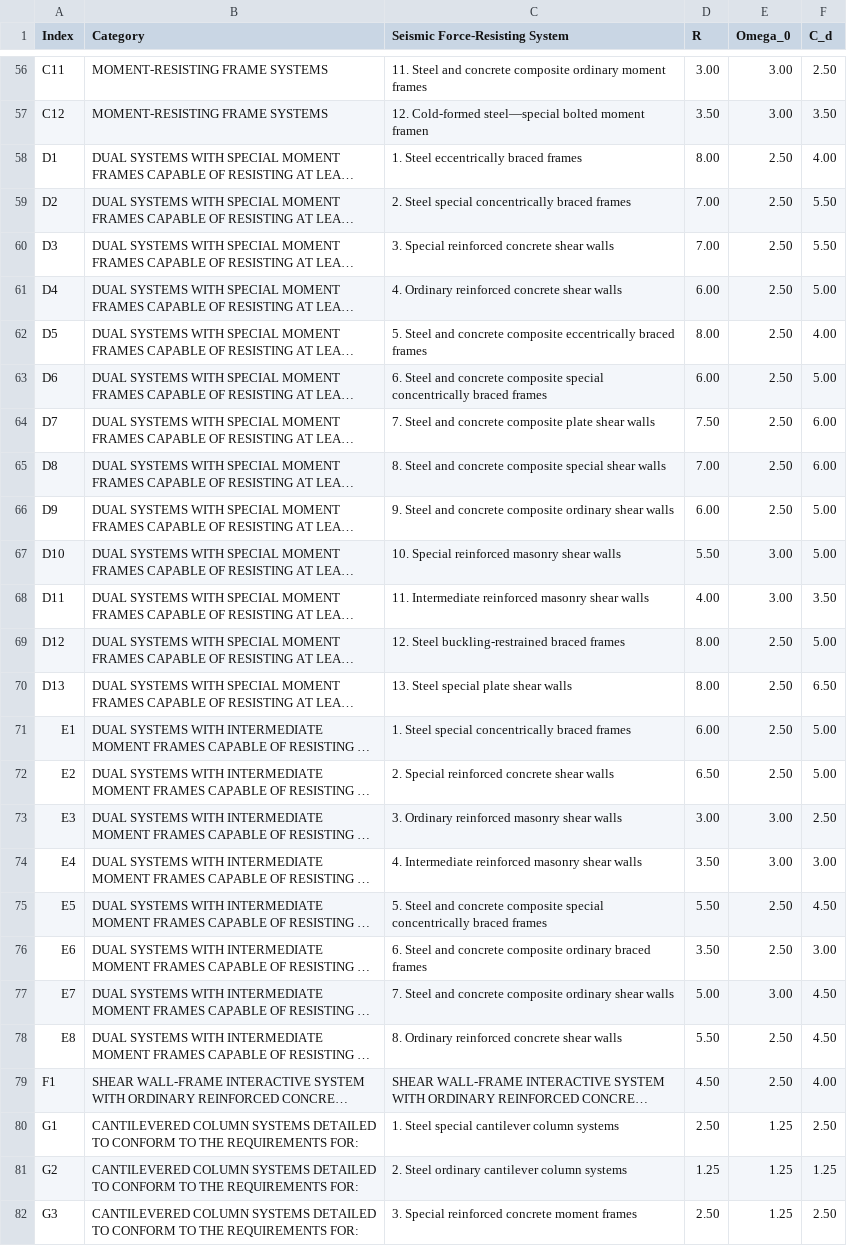
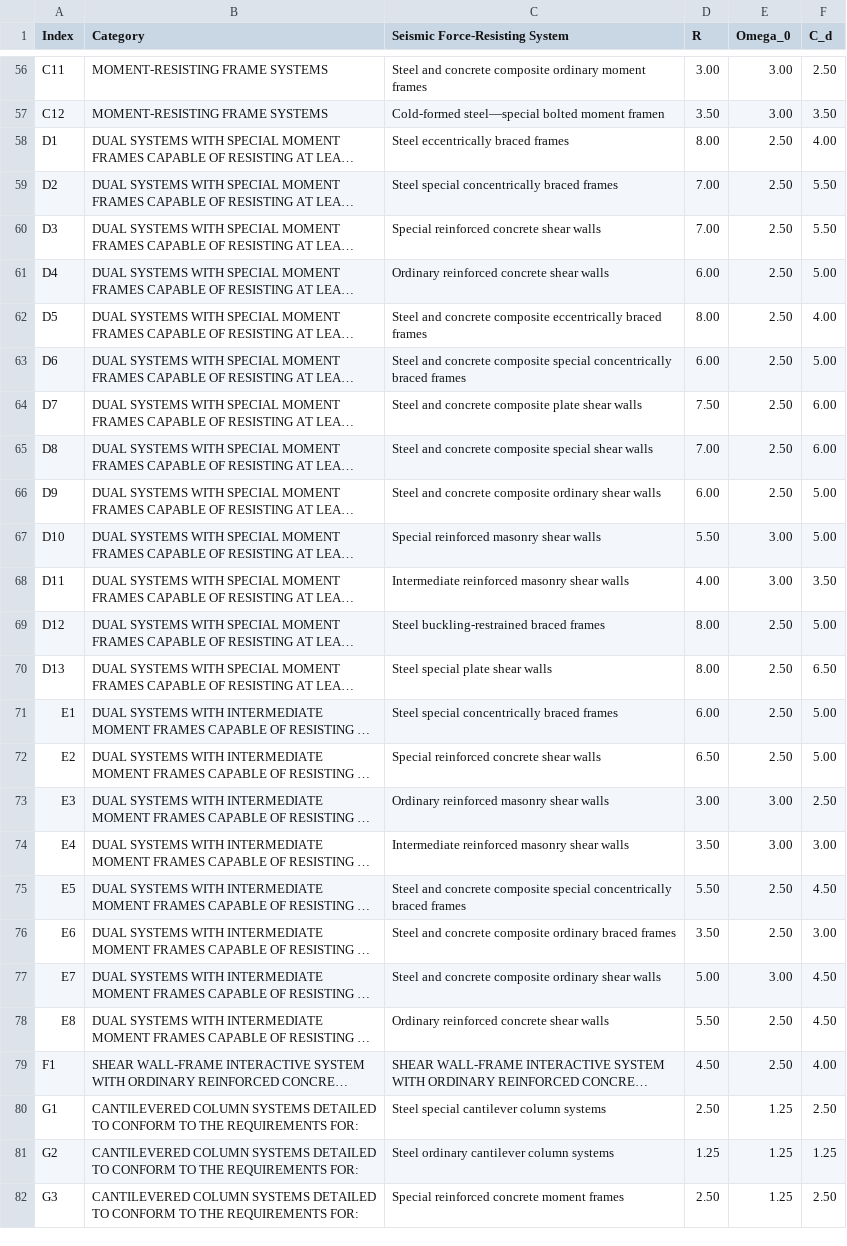
Before and after one commit to kpff-andy-sazima/Structural-Tools, a CSV file: src/structural_tools/data/asce_7_16_table_12_2_1.csv, drawn as a sheet; only a part is shown, gaps mark what is left out; long unchanged cells end in …; the diff covers the shown part only; the diff names each change by its address in the sheet, - before the commit and + after, or states it on an @@ line.

Commit message:
remove numbers from system description

```diff
--- a/src/structural_tools/data/asce_7_16_table_12_2_1.csv
+++ b/src/structural_tools/data/asce_7_16_table_12_2_1.csv
-C56 (Seismic Force-Resisting System): 11. Steel and…
+C56 (Seismic Force-Resisting System): Steel and…
-C57 (Seismic Force-Resisting System): 12. Cold-formed steel—special…
+C57 (Seismic Force-Resisting System): Cold-formed steel—special…
-C58 (Seismic Force-Resisting System): 1. Steel eccentrically braced frames
+C58 (Seismic Force-Resisting System): Steel eccentrically braced frames
-C59 (Seismic Force-Resisting System): 2. Steel special concentrically braced frames
+C59 (Seismic Force-Resisting System): Steel special concentrically braced frames
-C60 (Seismic Force-Resisting System): 3. Special reinforced concrete shear walls
+C60 (Seismic Force-Resisting System): Special reinforced concrete shear walls
-C61 (Seismic Force-Resisting System): 4. Ordinary reinforced concrete shear walls
+C61 (Seismic Force-Resisting System): Ordinary reinforced concrete shear walls
-C62 (Seismic Force-Resisting System): 5. Steel and…
+C62 (Seismic Force-Resisting System): Steel and…
-C63 (Seismic Force-Resisting System): 6. Steel and…
+C63 (Seismic Force-Resisting System): Steel and…
-C64 (Seismic Force-Resisting System): 7. Steel and…
+C64 (Seismic Force-Resisting System): Steel and…
-C65 (Seismic Force-Resisting System): 8. Steel and…
+C65 (Seismic Force-Resisting System): Steel and…
-C66 (Seismic Force-Resisting System): 9. Steel and…
+C66 (Seismic Force-Resisting System): Steel and…
-C67 (Seismic Force-Resisting System): 10. Special reinforced masonry shear walls
+C67 (Seismic Force-Resisting System): Special reinforced masonry shear walls
-C68 (Seismic Force-Resisting System): 11. Intermediate reinforced masonry shear walls
+C68 (Seismic Force-Resisting System): Intermediate reinforced masonry shear walls
-C69 (Seismic Force-Resisting System): 12. Steel buckling-restrained braced frames
+C69 (Seismic Force-Resisting System): Steel buckling-restrained braced frames
-C70 (Seismic Force-Resisting System): 13. Steel special plate shear walls
+C70 (Seismic Force-Resisting System): Steel special plate shear walls
-C71 (Seismic Force-Resisting System): 1. Steel special concentrically braced frames
+C71 (Seismic Force-Resisting System): Steel special concentrically braced frames
-C72 (Seismic Force-Resisting System): 2. Special reinforced concrete shear walls
+C72 (Seismic Force-Resisting System): Special reinforced concrete shear walls
-C73 (Seismic Force-Resisting System): 3. Ordinary reinforced masonry shear walls
+C73 (Seismic Force-Resisting System): Ordinary reinforced masonry shear walls
-C74 (Seismic Force-Resisting System): 4. Intermediate reinforced masonry shear walls
+C74 (Seismic Force-Resisting System): Intermediate reinforced masonry shear walls
-C75 (Seismic Force-Resisting System): 5. Steel and…
+C75 (Seismic Force-Resisting System): Steel and…
-C76 (Seismic Force-Resisting System): 6. Steel and…
+C76 (Seismic Force-Resisting System): Steel and…
-C77 (Seismic Force-Resisting System): 7. Steel and…
+C77 (Seismic Force-Resisting System): Steel and…
-C78 (Seismic Force-Resisting System): 8. Ordinary reinforced concrete shear walls
+C78 (Seismic Force-Resisting System): Ordinary reinforced concrete shear walls
-C80 (Seismic Force-Resisting System): 1. Steel special cantilever column systems
+C80 (Seismic Force-Resisting System): Steel special cantilever column systems
-C81 (Seismic Force-Resisting System): 2. Steel ordinary cantilever column systems
+C81 (Seismic Force-Resisting System): Steel ordinary cantilever column systems
-C82 (Seismic Force-Resisting System): 3. Special reinforced concrete moment frames
+C82 (Seismic Force-Resisting System): Special reinforced concrete moment frames
```
Also changed, not shown: 57 edited cells elsewhere in this file.
